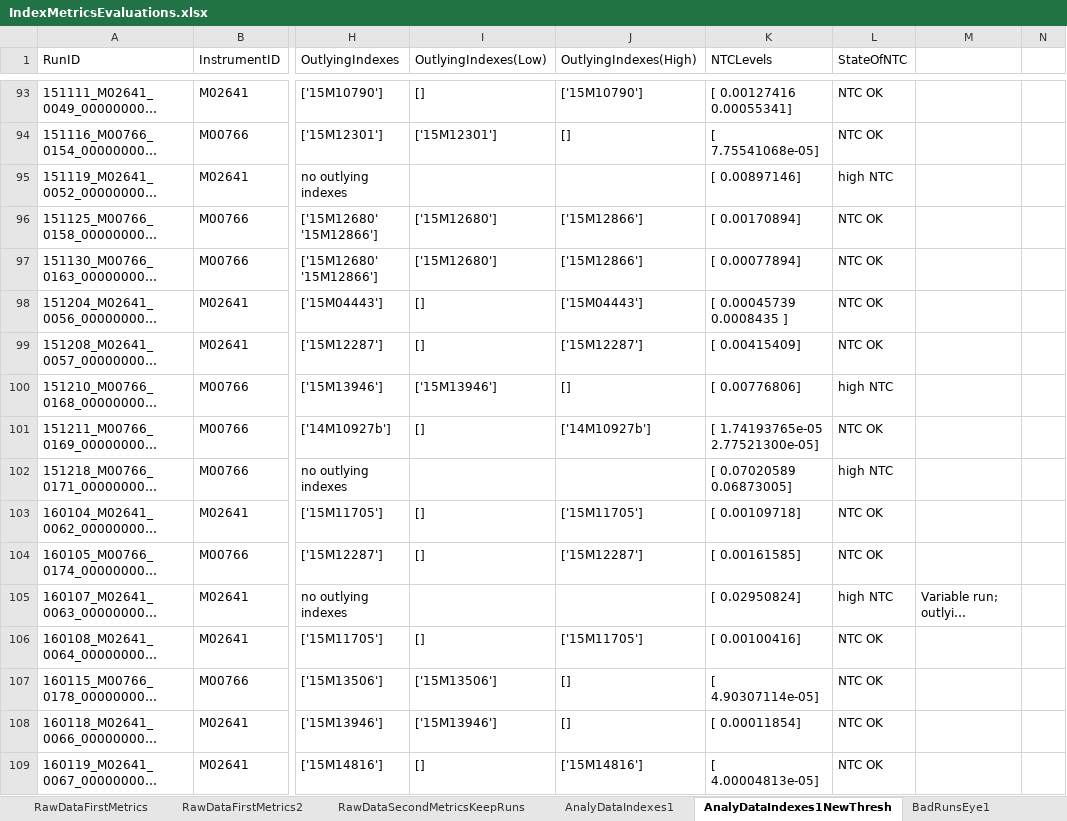
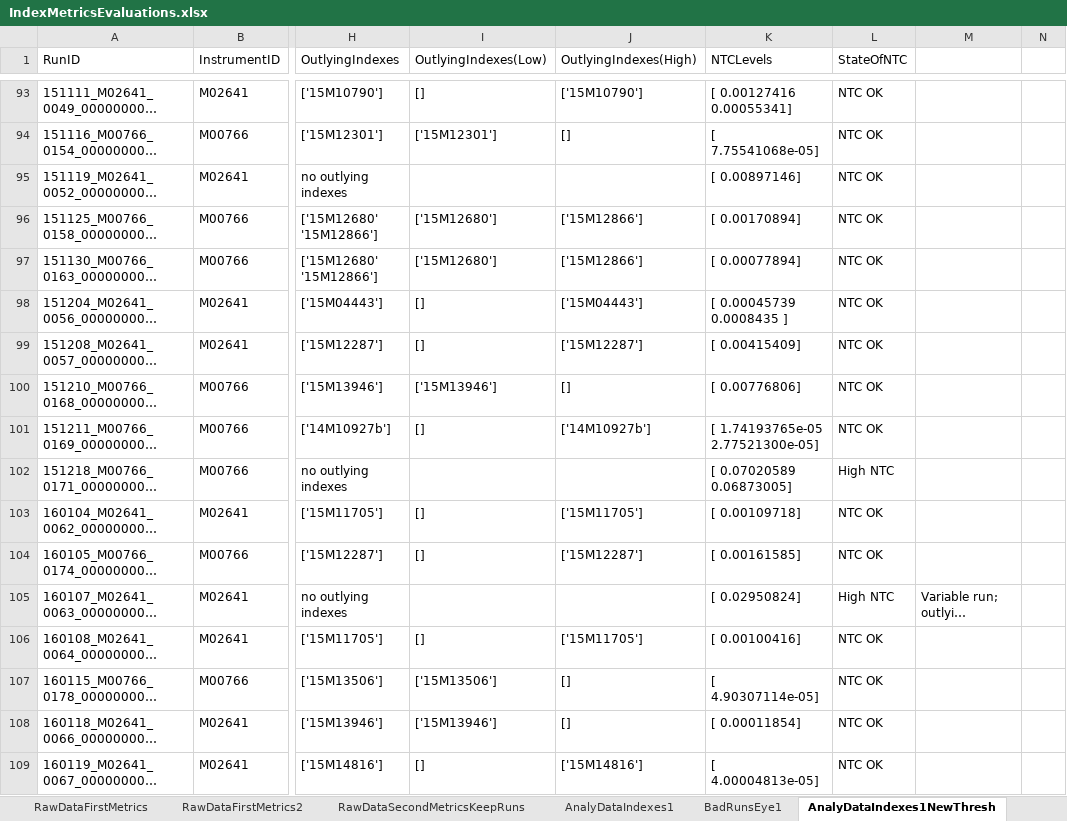
Before and after one commit to smrfer/QCProject, an Excel workbook: RawData/IndexMetricsEvaluations.xlsx, sheet AnalyDataIndexes1NewThresh, drawn as a sheet; only a part is shown, gaps mark what is left out; long unchanged cells end in …; values as stored, in another font and other column widths than the file's, no cell formats; the diff covers the shown part only; the diff names each change by its address in the sheet, - before the commit and + after, or states it on an @@ line.

Commit message:
Changes made to NTC analysis- changed write-up

```diff
--- a/RawData/IndexMetricsEvaluations.xlsx (sheet AnalyDataIndexes1NewThresh)
+++ b/RawData/IndexMetricsEvaluations.xlsx (sheet AnalyDataIndexes1NewThresh)
@@ sheet tab order changed: RawDataFirstMetrics | RawDataFirstMetrics2 | RawDataSecondMetricsKeepRuns | AnalyDataIndexes1 | BadRunsEye1 | AnalyDataIndexes1NewThresh @@
-L95 (StateOfNTC): high NTC
+L95 (StateOfNTC): NTC OK
-L100 (StateOfNTC): high NTC
+L100 (StateOfNTC): NTC OK
-L102 (StateOfNTC): high NTC
+L102 (StateOfNTC): High NTC
-L105 (StateOfNTC): high NTC
+L105 (StateOfNTC): High NTC
```
Also changed, not shown: 3 added rows and 36 edited cells elsewhere in this sheet, other sheet tabs, cell formats.
